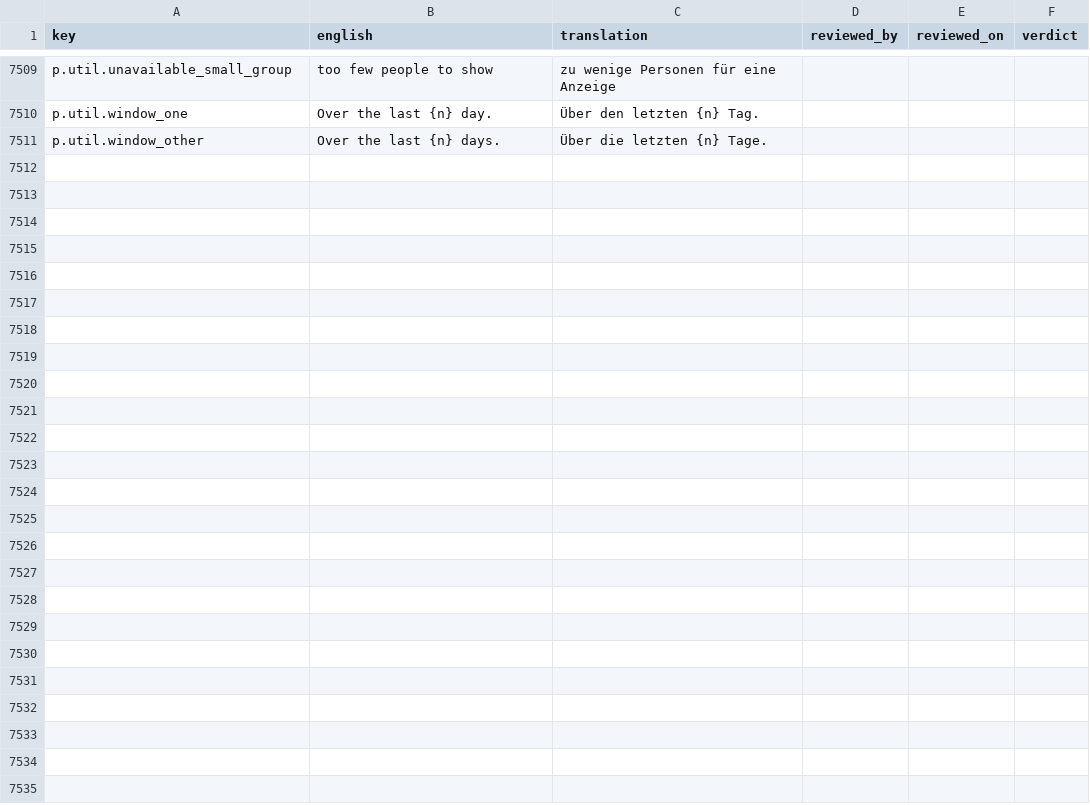
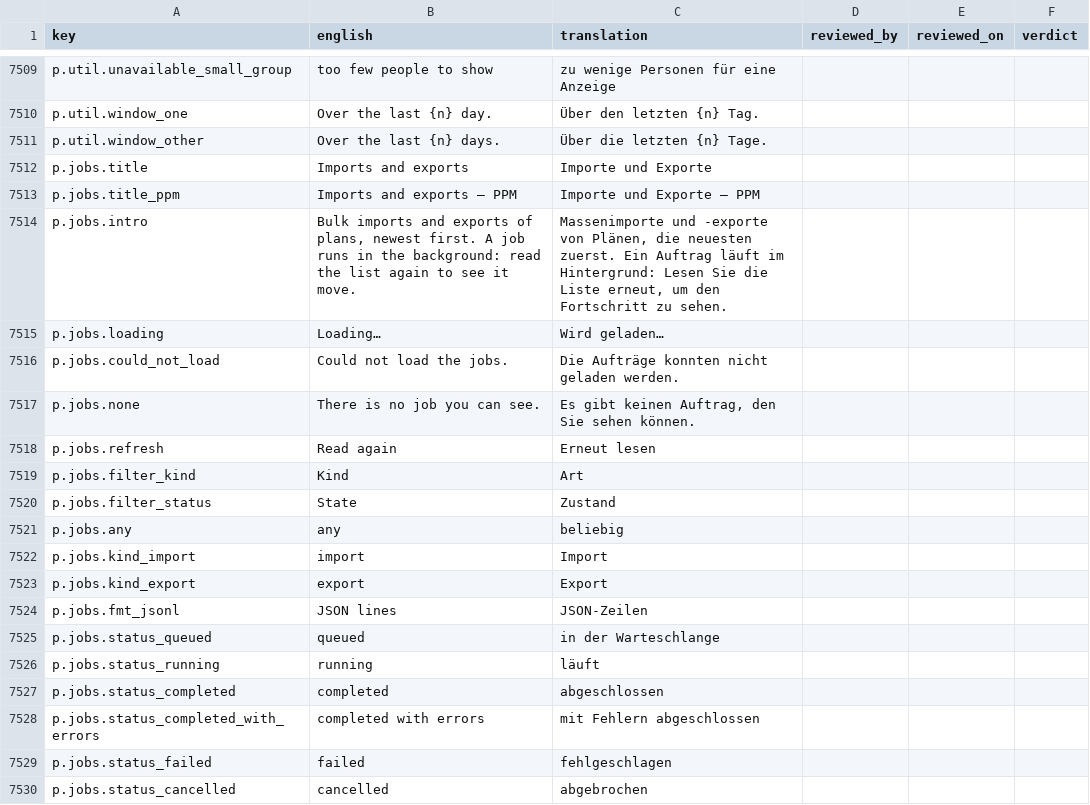
Before and after one commit to project-portfolio-management/project-portfolio-management, a CSV file: governance/translation-reviews/de-001.csv, drawn as a sheet; only a part is shown, gaps mark what is left out; the diff covers the shown part only; the diff names each change by its address in the sheet, - before the commit and + after, or states it on an @@ line.

```diff
--- a/governance/translation-reviews/de-001.csv
+++ b/governance/translation-reviews/de-001.csv
+row 7512: p.jobs.title | Imports and exports | Importe und Exporte
+row 7513: p.jobs.title_ppm | Imports and exports — PPM | Importe und Exporte — PPM
+row 7514: p.jobs.intro | Bulk imports and exports of plans, newest first. A job runs in the background: read the list again to see it move. | Massenimporte und -exporte von Plänen, die neuesten zuerst. Ein Auftrag läuft im Hintergrund: Lesen Sie die Liste erneut, um den Fortschritt zu sehen.
+row 7515: p.jobs.loading | Loading… | Wird geladen…
+row 7516: p.jobs.could_not_load | Could not load the jobs. | Die Aufträge konnten nicht geladen werden.
+row 7517: p.jobs.none | There is no job you can see. | Es gibt keinen Auftrag, den Sie sehen können.
+row 7518: p.jobs.refresh | Read again | Erneut lesen
+row 7519: p.jobs.filter_kind | Kind | Art
+row 7520: p.jobs.filter_status | State | Zustand
+row 7521: p.jobs.any | any | beliebig
+row 7522: p.jobs.kind_import | import | Import
+row 7523: p.jobs.kind_export | export | Export
+row 7524: p.jobs.fmt_jsonl | JSON lines | JSON-Zeilen
+row 7525: p.jobs.status_queued | queued | in der Warteschlange
+row 7526: p.jobs.status_running | running | läuft
+row 7527: p.jobs.status_completed | completed | abgeschlossen
+row 7528: p.jobs.status_completed_with_errors | completed with errors | mit Fehlern abgeschlossen
+row 7529: p.jobs.status_failed | failed | fehlgeschlagen
+row 7530: p.jobs.status_cancelled | cancelled | abgebrochen
```
Also changed, not shown: 40 added rows elsewhere in this file, governance/translation-reviews/de-de.csv, governance/translation-reviews/es-001.csv, 43 other files.
